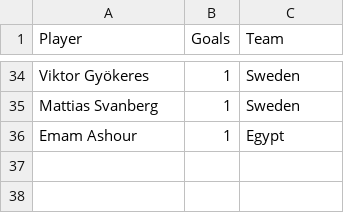
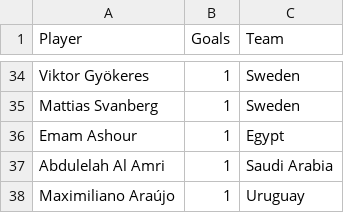
Before and after one commit to shedtaff-dotcom/shedbangers-website, a CSV file: sweepstake/data/topscorers.csv, drawn as a sheet; only a part is shown, gaps mark what is left out.

```diff
--- a/sweepstake/data/topscorers.csv
+++ b/sweepstake/data/topscorers.csv
@@ -36 +36,3 @@ Mattias Svanberg,1,Sweden
 Emam Ashour,1,Egypt
+Abdulelah Al Amri,1,Saudi Arabia
+Maximiliano Araújo,1,Uruguay
```
Also changed, not shown: sweepstake/data/teams.csv.
